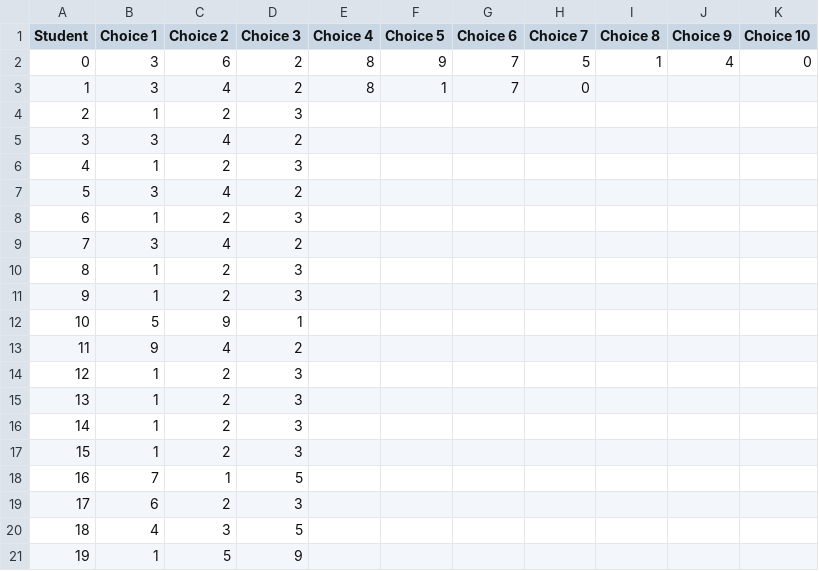
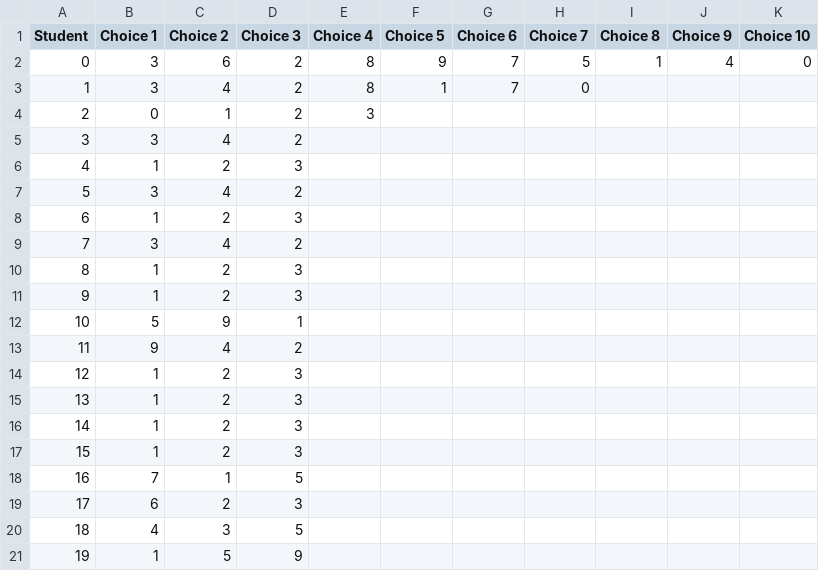
Before and after one commit to iostruhl/harvard-gened-matching, a CSV file: student_pref.csv, drawn as a sheet.

```diff
--- a/student_pref.csv
+++ b/student_pref.csv
@@ -3,3 +3,3 @@
 1,3,4,2,8,1,7,0,,,
-2,1,2,3,,,,,,,
+2,0,1,2,3,,,,,,
 3,3,4,2,,,,,,,
```
Also changed, not shown: 3 other files.
